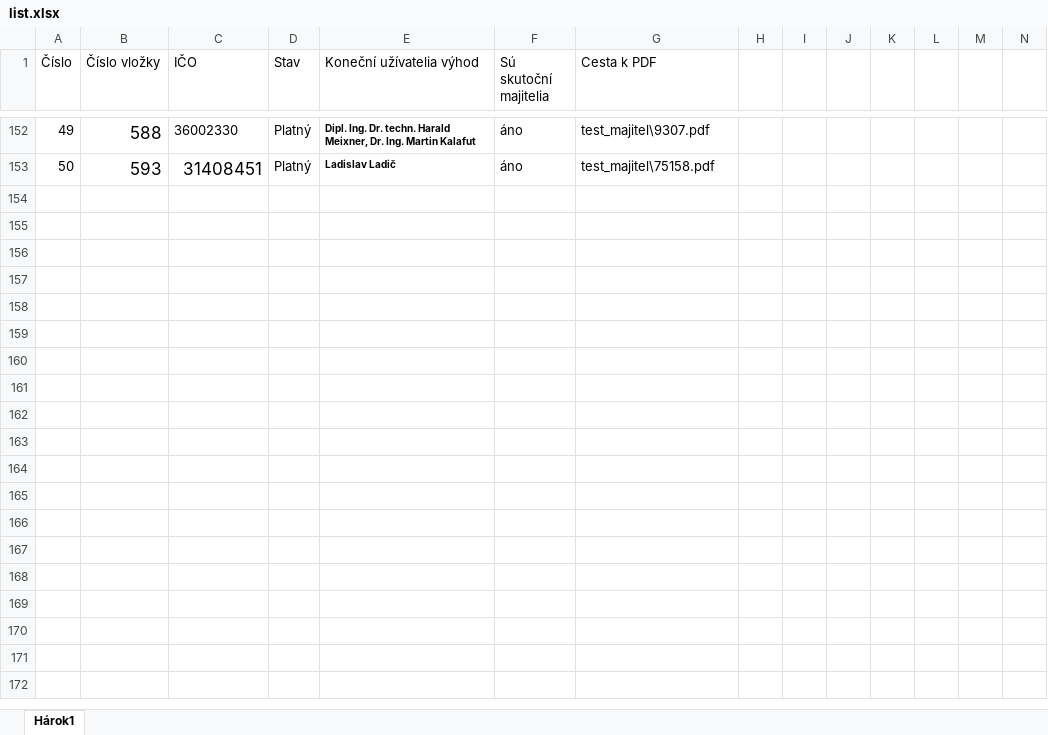
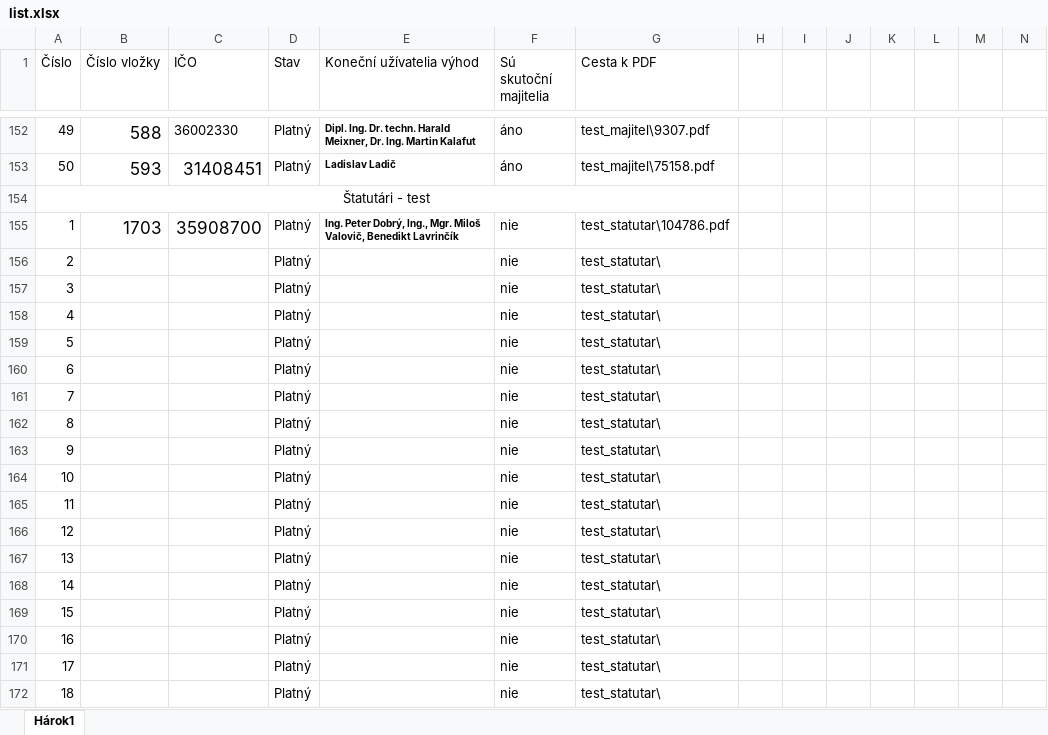
Before and after one commit to muriga/bachelor_thesis, an Excel workbook: Dataset/list.xlsx, sheet Hárok1, drawn as a sheet; only a part is shown, gaps mark what is left out; values as stored, in another font and other column widths than the file's, no borders; rows hold the shown columns only; the diff covers the shown part only; the diff names each change by its address in the sheet, - before the commit and + after, or states it on an @@ line.

Commit message:
dataset update

```diff
--- a/Dataset/list.xlsx (sheet Hárok1)
+++ b/Dataset/list.xlsx (sheet Hárok1)
+row 154: Štatutári - test
+row 155: 1 | 1703 | 35908700 | Platný | Ing. Peter Dobrý, Ing., Mgr. Miloš Valovič, Benedikt Lavrinčík | nie | test_statutar\104786.pdf
+row 156: 2 |  |  | Platný |  | nie | test_statutar\
+row 157: 3 |  |  | Platný |  | nie | test_statutar\
+row 158: 4 |  |  | Platný |  | nie | test_statutar\
+row 159: 5 |  |  | Platný |  | nie | test_statutar\
+row 160: 6 |  |  | Platný |  | nie | test_statutar\
+row 161: 7 |  |  | Platný |  | nie | test_statutar\
+row 162: 8 |  |  | Platný |  | nie | test_statutar\
+row 163: 9 |  |  | Platný |  | nie | test_statutar\
+row 164: 10 |  |  | Platný |  | nie | test_statutar\
+row 165: 11 |  |  | Platný |  | nie | test_statutar\
+row 166: 12 |  |  | Platný |  | nie | test_statutar\
+row 167: 13 |  |  | Platný |  | nie | test_statutar\
+row 168: 14 |  |  | Platný |  | nie | test_statutar\
+row 169: 15 |  |  | Platný |  | nie | test_statutar\
+row 170: 16 |  |  | Platný |  | nie | test_statutar\
+row 171: 17 |  |  | Platný |  | nie | test_statutar\
+row 172: 18 |  |  | Platný |  | nie | test_statutar\
```
Also changed, not shown: 44 added rows, 12 removed rows and 2 edited cells elsewhere in this sheet, 14 other files.
